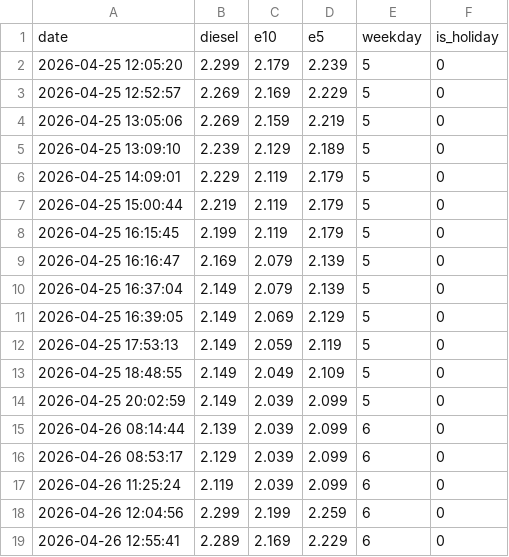
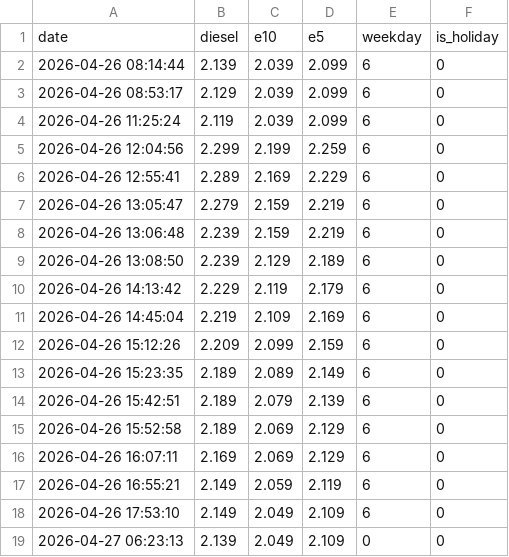
Before and after one commit to cashewbite/station-api, a CSV file: station_prices.csv, drawn as a sheet; only a part is shown; the shorter side is filled out with more unchanged rows; removed rows and columns are numbered as before the commit, all else as after; the diff covers the shown part only; the diff names each change by its address in the sheet, - before the commit and + after, or states it on an @@ line.

```diff
--- a/station_prices.csv
+++ b/station_prices.csv
-row 2: 2026-04-25 12:05:20 | 2.299 | 2.179 | 2.239 | 5 | 0
-row 3: 2026-04-25 12:52:57 | 2.269 | 2.169 | 2.229 | 5 | 0
-row 4: 2026-04-25 13:05:06 | 2.269 | 2.159 | 2.219 | 5 | 0
-row 5: 2026-04-25 13:09:10 | 2.239 | 2.129 | 2.189 | 5 | 0
-row 6: 2026-04-25 14:09:01 | 2.229 | 2.119 | 2.179 | 5 | 0
-row 7: 2026-04-25 15:00:44 | 2.219 | 2.119 | 2.179 | 5 | 0
-row 8: 2026-04-25 16:15:45 | 2.199 | 2.119 | 2.179 | 5 | 0
-row 9: 2026-04-25 16:16:47 | 2.169 | 2.079 | 2.139 | 5 | 0
-row 10: 2026-04-25 16:37:04 | 2.149 | 2.079 | 2.139 | 5 | 0
-row 11: 2026-04-25 16:39:05 | 2.149 | 2.069 | 2.129 | 5 | 0
-row 12: 2026-04-25 17:53:13 | 2.149 | 2.059 | 2.119 | 5 | 0
-row 13: 2026-04-25 18:48:55 | 2.149 | 2.049 | 2.109 | 5 | 0
-row 14: 2026-04-25 20:02:59 | 2.149 | 2.039 | 2.099 | 5 | 0
```
Also changed, not shown: 14 added rows elsewhere in this file.
